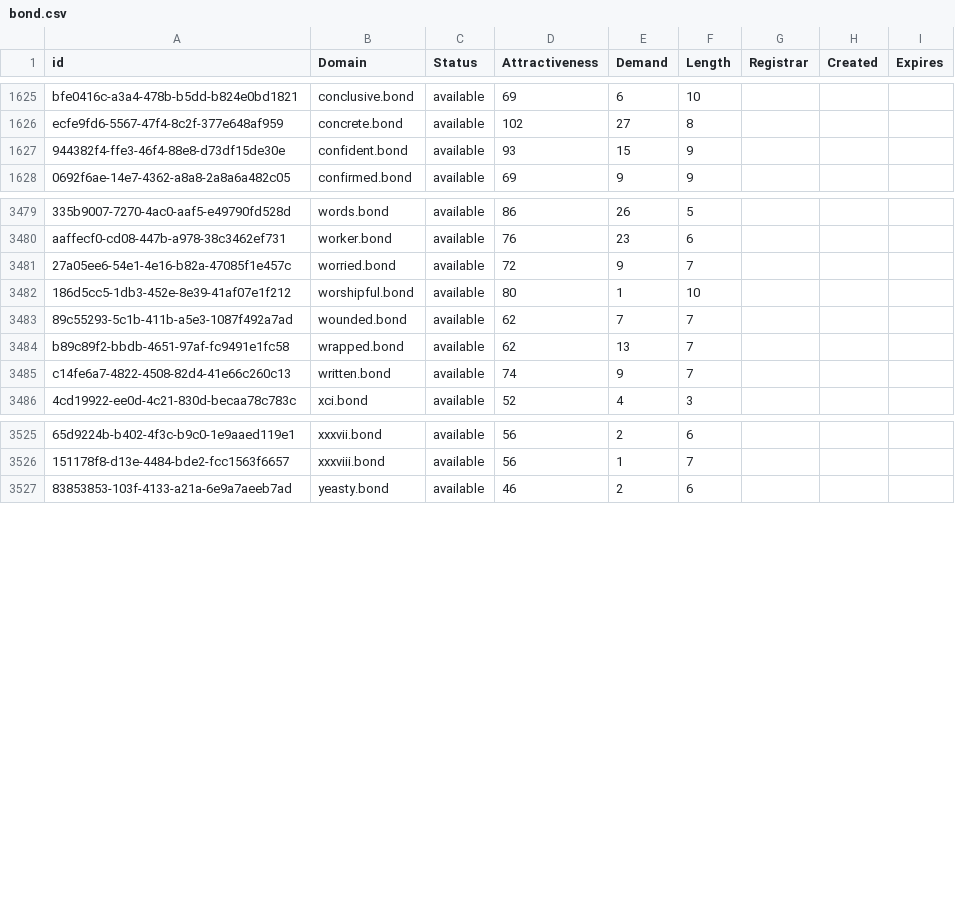
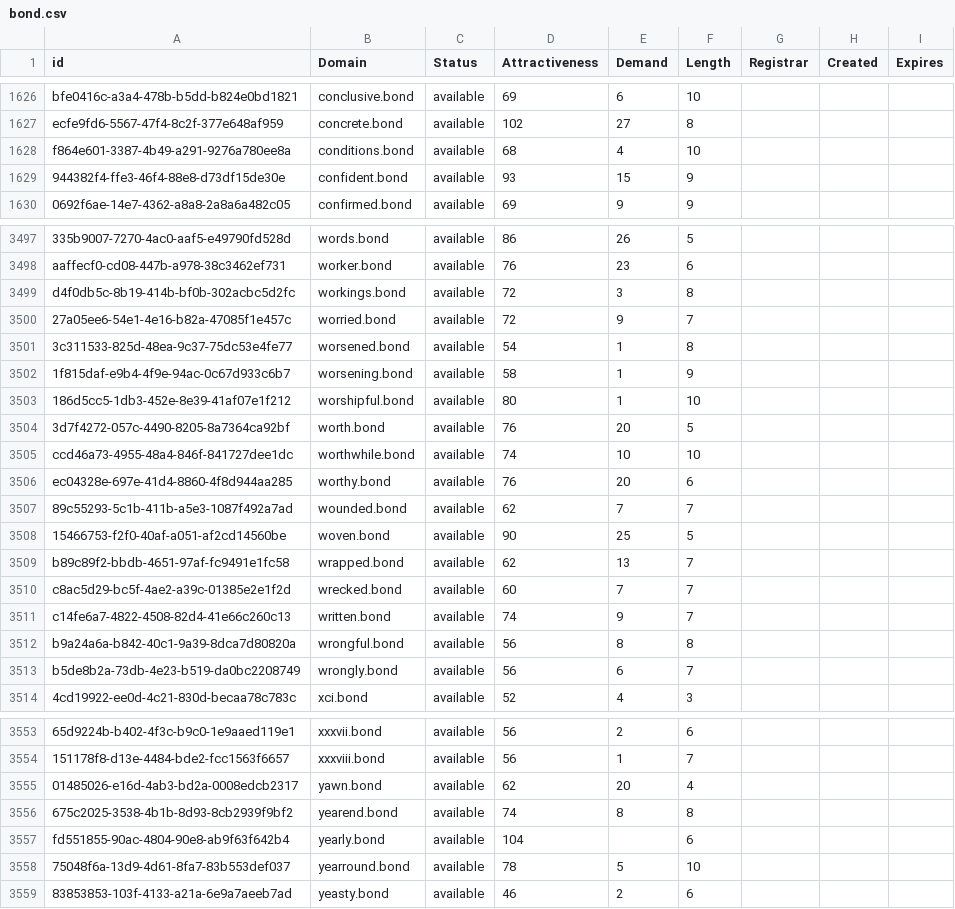
Before and after one commit to UniqueDomains/bond-oneword-domains, a CSV file: bond.csv, drawn as a sheet; only a part is shown, gaps mark what is left out; the diff covers the shown part only; the diff names each change by its address in the sheet, - before the commit and + after, or states it on an @@ line.

Commit message:
Domains update

```diff
--- a/bond.csv
+++ b/bond.csv
+row 1628: f864e601-3387-4b49-a291-9276a780ee8a | conditions.bond | available | 68 | 4 | 10
+row 3499: d4f0db5c-8b19-414b-bf0b-302acbc5d2fc | workings.bond | available | 72 | 3 | 8
+row 3501: 3c311533-825d-48ea-9c37-75dc53e4fe77 | worsened.bond | available | 54 | 1 | 8
+row 3502: 1f815daf-e9b4-4f9e-94ac-0c67d933c6b7 | worsening.bond | available | 58 | 1 | 9
+row 3504: 3d7f4272-057c-4490-8205-8a7364ca92bf | worth.bond | available | 76 | 20 | 5
+row 3505: ccd46a73-4955-48a4-846f-841727dee1dc | worthwhile.bond | available | 74 | 10 | 10
+row 3506: ec04328e-697e-41d4-8860-4f8d944aa285 | worthy.bond | available | 76 | 20 | 6
+row 3508: 15466753-f2f0-40af-a051-af2cd14560be | woven.bond | available | 90 | 25 | 5
+row 3510: c8ac5d29-bc5f-4ae2-a39c-01385e2e1f2d | wrecked.bond | available | 60 | 7 | 7
+row 3512: b9a24a6a-b842-40c1-9a39-8dca7d80820a | wrongful.bond | available | 56 | 8 | 8
+row 3513: b5de8b2a-73db-4e23-b519-da0bc2208749 | wrongly.bond | available | 56 | 6 | 7
+row 3555: 01485026-e16d-4ab3-bd2a-0008edcb2317 | yawn.bond | available | 62 | 20 | 4
+row 3556: 675c2025-3538-4b1b-8d93-8cb2939f9bf2 | yearend.bond | available | 74 | 8 | 8
+row 3557: fd551855-90ac-4804-90e8-ab9f63f642b4 | yearly.bond | available | 104 |  | 6
+row 3558: 75048f6a-13d9-4d61-8fa7-83b553def037 | yearround.bond | available | 78 | 5 | 10
```
Also changed, not shown: 17 added rows elsewhere in this file, 2 other files.
